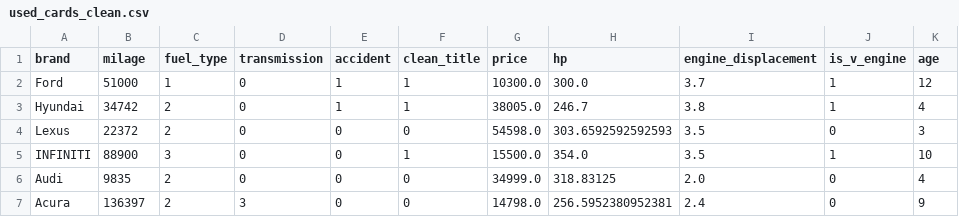
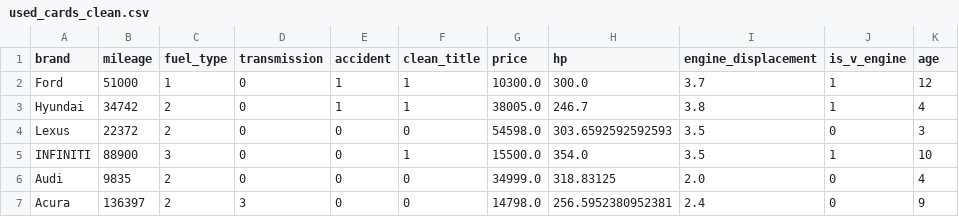
Before and after one commit to Jvnc0503/ML-CaseAnalysis2, a CSV file: used_cards_clean.csv, drawn as a sheet; only a part is shown.

```diff
--- a/used_cards_clean.csv
+++ b/used_cards_clean.csv
@@ -1,2 +1,2 @@
-brand,milage,fuel_type,transmission,accident,clean_title,price,hp,engine_displacement,is_v_engine,age
+brand,mileage,fuel_type,transmission,accident,clean_title,price,hp,engine_displacement,is_v_engine,age
 Ford,51000,1,0,1,1,10300.0,300.0,3.7,1,12
```
Also changed, not shown: 1 other file.
